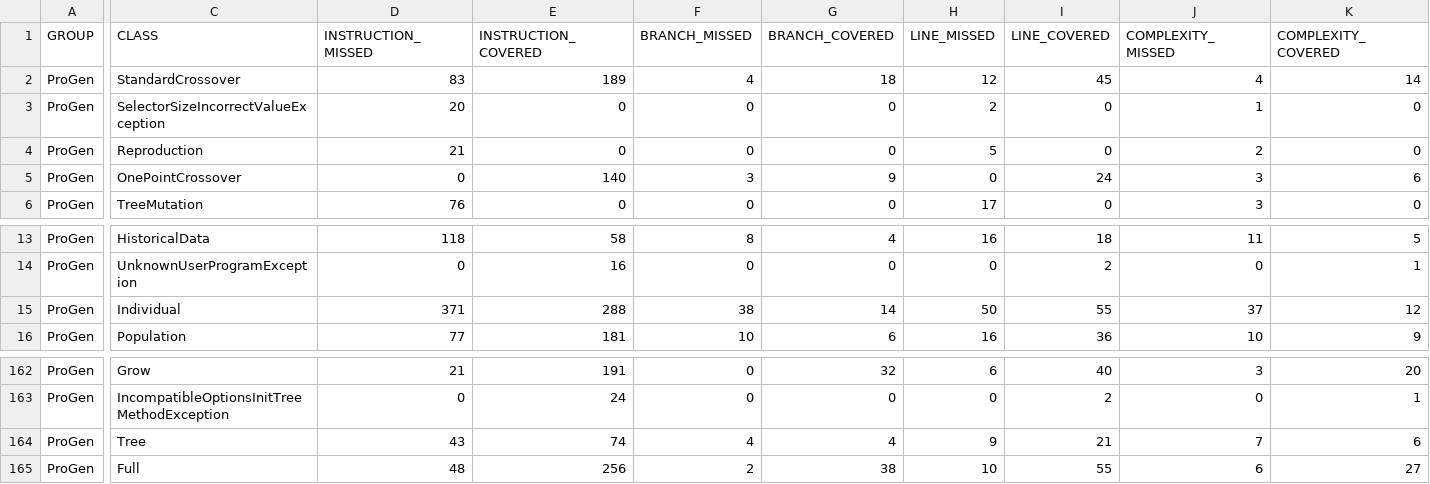
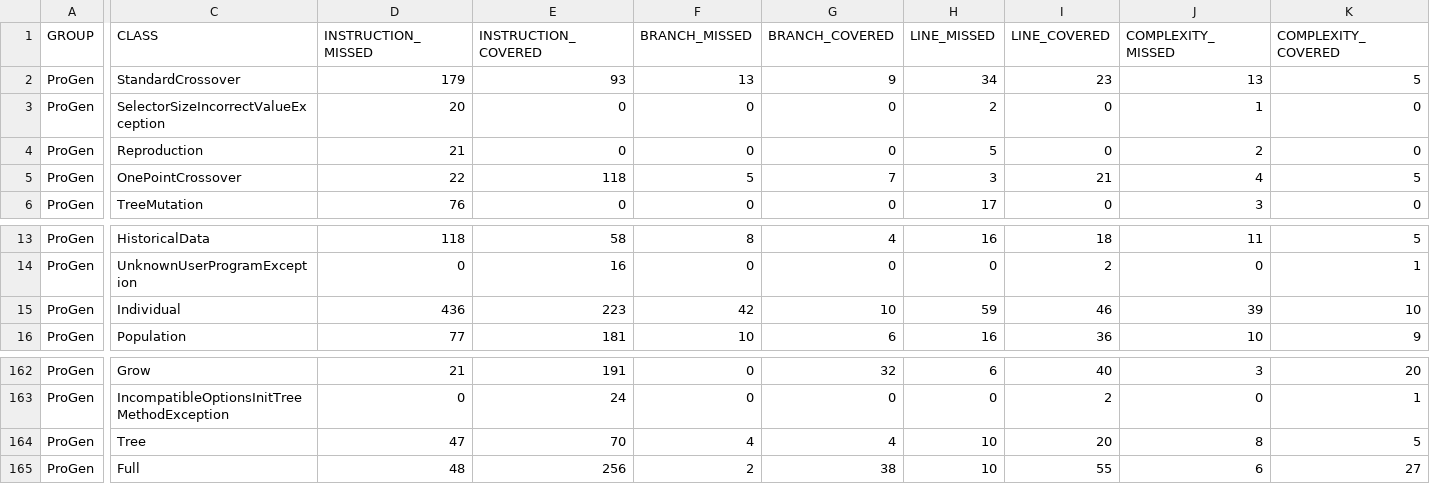
Before and after one commit to pro-gen/pro-gen.github.io, a CSV file: reports/site/jacoco/jacoco.csv, drawn as a sheet; only a part is shown, gaps mark what is left out; the diff covers the shown part only; the diff names each change by its address in the sheet, - before the commit and + after, or states it on an @@ line.

```diff
--- a/reports/site/jacoco/jacoco.csv
+++ b/reports/site/jacoco/jacoco.csv
-D2 (INSTRUCTION_MISSED): 83
+D2 (INSTRUCTION_MISSED): 179
-E2 (INSTRUCTION_COVERED): 189
+E2 (INSTRUCTION_COVERED): 93
-F2 (BRANCH_MISSED): 4
+F2 (BRANCH_MISSED): 13
-G2 (BRANCH_COVERED): 18
+G2 (BRANCH_COVERED): 9
-H2 (LINE_MISSED): 12
+H2 (LINE_MISSED): 34
-I2 (LINE_COVERED): 45
+I2 (LINE_COVERED): 23
-J2 (COMPLEXITY_MISSED): 4
+J2 (COMPLEXITY_MISSED): 13
-K2 (COMPLEXITY_COVERED): 14
+K2 (COMPLEXITY_COVERED): 5
-D5 (INSTRUCTION_MISSED): 0
+D5 (INSTRUCTION_MISSED): 22
-E5 (INSTRUCTION_COVERED): 140
+E5 (INSTRUCTION_COVERED): 118
-F5 (BRANCH_MISSED): 3
+F5 (BRANCH_MISSED): 5
-G5 (BRANCH_COVERED): 9
+G5 (BRANCH_COVERED): 7
-H5 (LINE_MISSED): 0
+H5 (LINE_MISSED): 3
-I5 (LINE_COVERED): 24
+I5 (LINE_COVERED): 21
-J5 (COMPLEXITY_MISSED): 3
+J5 (COMPLEXITY_MISSED): 4
-K5 (COMPLEXITY_COVERED): 6
+K5 (COMPLEXITY_COVERED): 5
-D15 (INSTRUCTION_MISSED): 371
+D15 (INSTRUCTION_MISSED): 436
-E15 (INSTRUCTION_COVERED): 288
+E15 (INSTRUCTION_COVERED): 223
-F15 (BRANCH_MISSED): 38
+F15 (BRANCH_MISSED): 42
-G15 (BRANCH_COVERED): 14
+G15 (BRANCH_COVERED): 10
-H15 (LINE_MISSED): 50
+H15 (LINE_MISSED): 59
-I15 (LINE_COVERED): 55
+I15 (LINE_COVERED): 46
-J15 (COMPLEXITY_MISSED): 37
+J15 (COMPLEXITY_MISSED): 39
-K15 (COMPLEXITY_COVERED): 12
+K15 (COMPLEXITY_COVERED): 10
-D164 (INSTRUCTION_MISSED): 43
+D164 (INSTRUCTION_MISSED): 47
-E164 (INSTRUCTION_COVERED): 74
+E164 (INSTRUCTION_COVERED): 70
-H164 (LINE_MISSED): 9
+H164 (LINE_MISSED): 10
-I164 (LINE_COVERED): 21
+I164 (LINE_COVERED): 20
-J164 (COMPLEXITY_MISSED): 7
+J164 (COMPLEXITY_MISSED): 8
-K164 (COMPLEXITY_COVERED): 6
+K164 (COMPLEXITY_COVERED): 5
```
Also changed, not shown: 4 moved rows and 10 edited cells elsewhere in this file, 28 other files.
